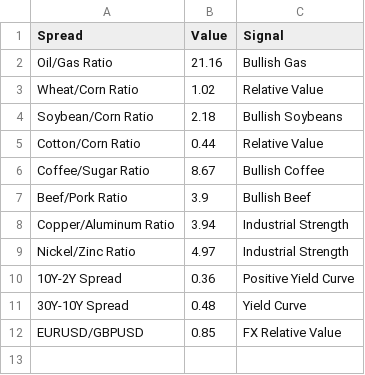
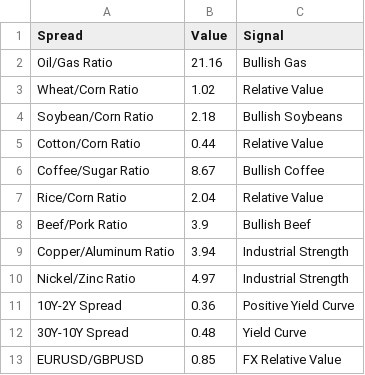
Before and after one commit to Rajatpatyal/Fred_Commodity_Yield, a CSV file: output/macro_spreads.csv, drawn as a sheet.

```diff
--- a/output/macro_spreads.csv
+++ b/output/macro_spreads.csv
@@ -6,2 +6,3 @@ Cotton/Corn Ratio,0.44,Relative Value
 Coffee/Sugar Ratio,8.67,Bullish Coffee
+Rice/Corn Ratio,2.04,Relative Value
 Beef/Pork Ratio,3.9,Bullish Beef
```
Also changed, not shown: output/macro_opportunities.csv, output/macro_snapshot.csv, 5 other files.
